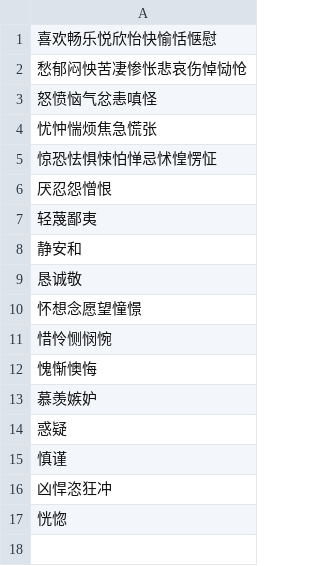
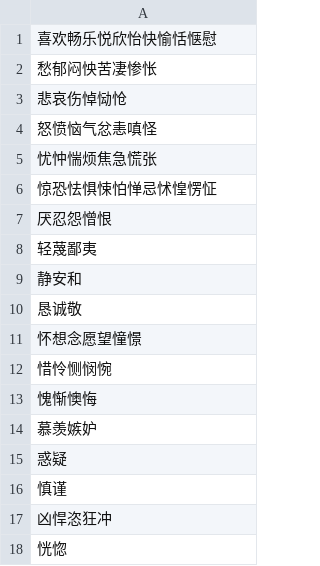
Before and after one commit to sharismlab/emotional-china, a CSV file: data/categories.csv, drawn as a sheet.

```diff
--- a/data/categories.csv
+++ b/data/categories.csv
@@ -1,3 +1,4 @@
 喜欢畅乐悦欣怡快愉恬惬慰
-愁郁闷怏苦凄惨怅悲哀伤悼恸怆
+愁郁闷怏苦凄惨怅
+悲哀伤悼恸怆
 怒愤恼气忿恚嗔怪
```
Also changed, not shown: 26 other files.
